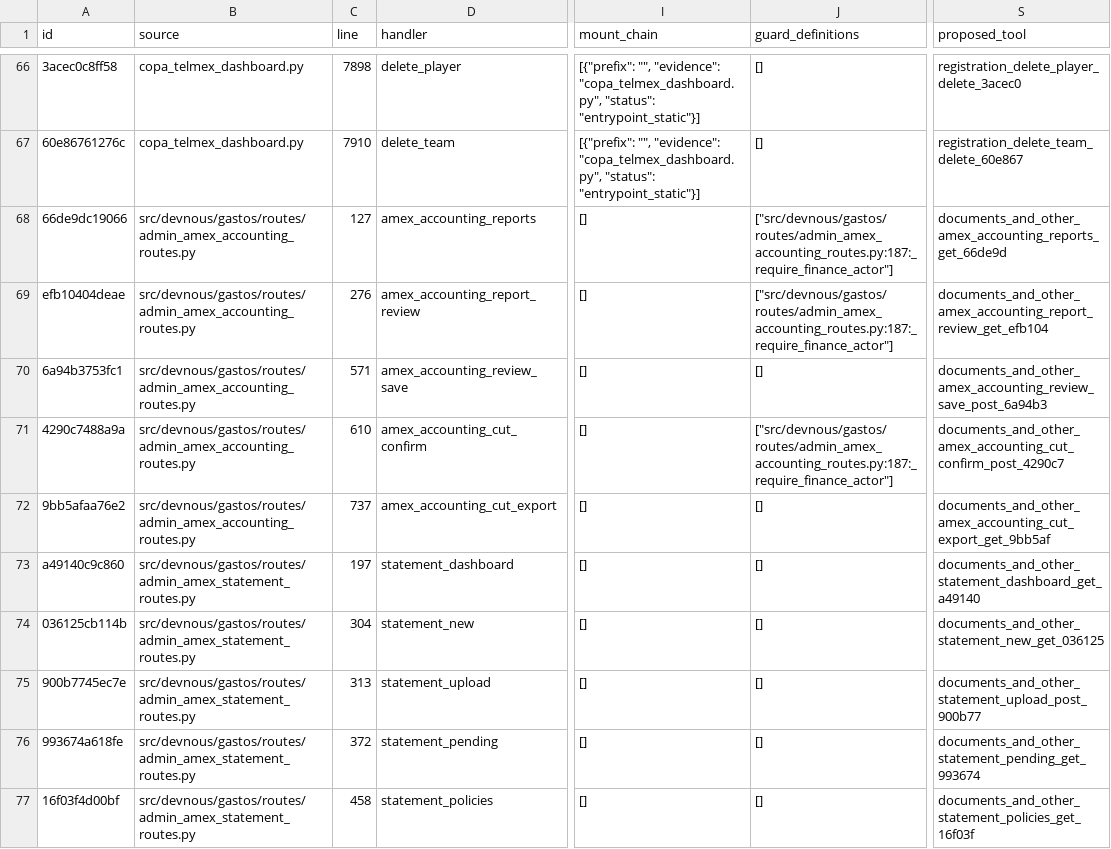
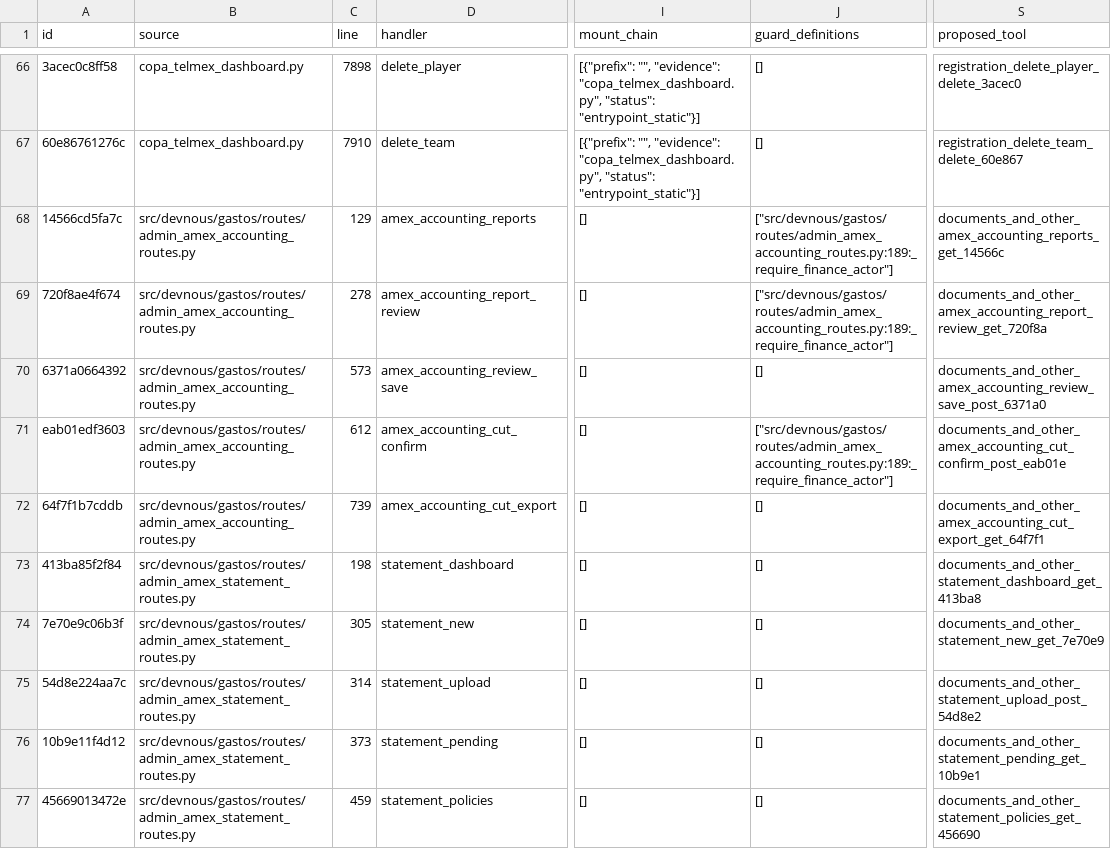
Before and after one commit to fmfg03/samchatint, a CSV file: docs/private-plugin/route-matrix.csv, drawn as a sheet; only a part is shown, gaps mark what is left out; the diff covers the shown part only; the diff names each change by its address in the sheet, - before the commit and + after, or states it on an @@ line.

Commit message:
fix: preserve AMEX reconciliation access and wrap charge descriptions

```diff
--- a/docs/private-plugin/route-matrix.csv
+++ b/docs/private-plugin/route-matrix.csv
-A68 (id): 66de9dc19066
+A68 (id): 14566cd5fa7c
-C68 (line): 127
+C68 (line): 129
-J68:J69 (guard_definitions): ["src/devnous/gastos/routes/admin_amex_accounting_routes.py:187:_require_finance_actor"]
+J68:J69 (guard_definitions): ["src/devnous/gastos/routes/admin_amex_accounting_routes.py:189:_require_finance_actor"]
-S68 (proposed_tool): documents_and_other_amex_accounting_reports_get_66de9d
+S68 (proposed_tool): documents_and_other_amex_accounting_reports_get_14566c
-A69 (id): efb10404deae
+A69 (id): 720f8ae4f674
-C69 (line): 276
+C69 (line): 278
-S69 (proposed_tool): documents_and_other_amex_accounting_report_review_get_efb104
+S69 (proposed_tool): documents_and_other_amex_accounting_report_review_get_720f8a
-A70 (id): 6a94b3753fc1
+A70 (id): 6371a0664392
-C70 (line): 571
+C70 (line): 573
-S70 (proposed_tool): documents_and_other_amex_accounting_review_save_post_6a94b3
+S70 (proposed_tool): documents_and_other_amex_accounting_review_save_post_6371a0
-A71 (id): 4290c7488a9a
+A71 (id): eab01edf3603
-C71 (line): 610
+C71 (line): 612
-J71 (guard_definitions): ["src/devnous/gastos/routes/admin_amex_accounting_routes.py:187:_require_finance_actor"]
+J71 (guard_definitions): ["src/devnous/gastos/routes/admin_amex_accounting_routes.py:189:_require_finance_actor"]
-S71 (proposed_tool): documents_and_other_amex_accounting_cut_confirm_post_4290c7
+S71 (proposed_tool): documents_and_other_amex_accounting_cut_confirm_post_eab01e
-A72 (id): 9bb5afaa76e2
+A72 (id): 64f7f1b7cddb
-C72 (line): 737
+C72 (line): 739
-S72 (proposed_tool): documents_and_other_amex_accounting_cut_export_get_9bb5af
+S72 (proposed_tool): documents_and_other_amex_accounting_cut_export_get_64f7f1
-A73 (id): a49140c9c860
+A73 (id): 413ba85f2f84
-C73 (line): 197
+C73 (line): 198
-S73 (proposed_tool): documents_and_other_statement_dashboard_get_a49140
+S73 (proposed_tool): documents_and_other_statement_dashboard_get_413ba8
-A74 (id): 036125cb114b
+A74 (id): 7e70e9c06b3f
-C74 (line): 304
+C74 (line): 305
-S74 (proposed_tool): documents_and_other_statement_new_get_036125
+S74 (proposed_tool): documents_and_other_statement_new_get_7e70e9
-A75 (id): 900b7745ec7e
+A75 (id): 54d8e224aa7c
-C75 (line): 313
+C75 (line): 314
-S75 (proposed_tool): documents_and_other_statement_upload_post_900b77
+S75 (proposed_tool): documents_and_other_statement_upload_post_54d8e2
-A76 (id): 993674a618fe
+A76 (id): 10b9e11f4d12
-C76 (line): 372
+C76 (line): 373
-S76 (proposed_tool): documents_and_other_statement_pending_get_993674
+S76 (proposed_tool): documents_and_other_statement_pending_get_10b9e1
-A77 (id): 16f03f4d00bf
+A77 (id): 45669013472e
-C77 (line): 458
+C77 (line): 459
-S77 (proposed_tool): documents_and_other_statement_policies_get_16f03f
+S77 (proposed_tool): documents_and_other_statement_policies_get_456690
```
Also changed, not shown: 9 edited cells elsewhere in this file, 6 other files.
